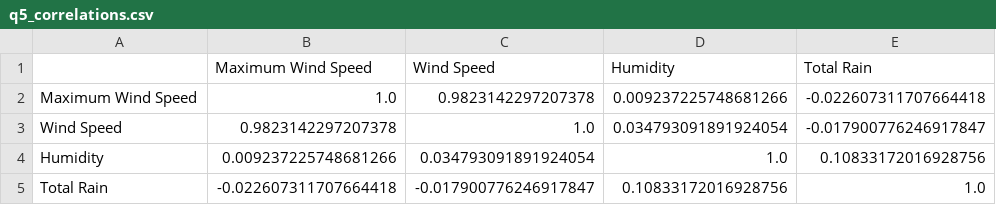
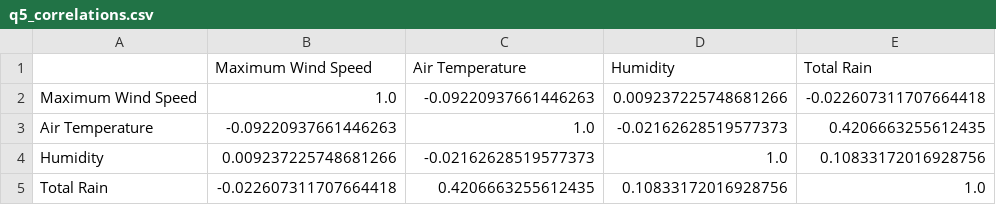
Before and after one commit to UCSF-DataSci/ds217-11-final-Dellaraam, a CSV file: output/q5_correlations.csv, drawn as a sheet.

```diff
--- a/output/q5_correlations.csv
+++ b/output/q5_correlations.csv
@@ -1,5 +1,5 @@
-,Maximum Wind Speed,Wind Speed,Humidity,Total Rain
-Maximum Wind Speed,1.0,0.9823142297207378,0.009237225748681266,-0.022607311707664418
-Wind Speed,0.9823142297207378,1.0,0.034793091891924054,-0.017900776246917847
-Humidity,0.009237225748681266,0.034793091891924054,1.0,0.10833172016928756
-Total Rain,-0.022607311707664418,-0.017900776246917847,0.10833172016928756,1.0
+,Maximum Wind Speed,Air Temperature,Humidity,Total Rain
+Maximum Wind Speed,1.0,-0.09220937661446263,0.009237225748681266,-0.022607311707664418
+Air Temperature,-0.09220937661446263,1.0,-0.02162628519577373,0.4206663255612435
+Humidity,0.009237225748681266,-0.02162628519577373,1.0,0.10833172016928756
+Total Rain,-0.022607311707664418,0.4206663255612435,0.10833172016928756,1.0
```
Also changed, not shown: 1 other file.
